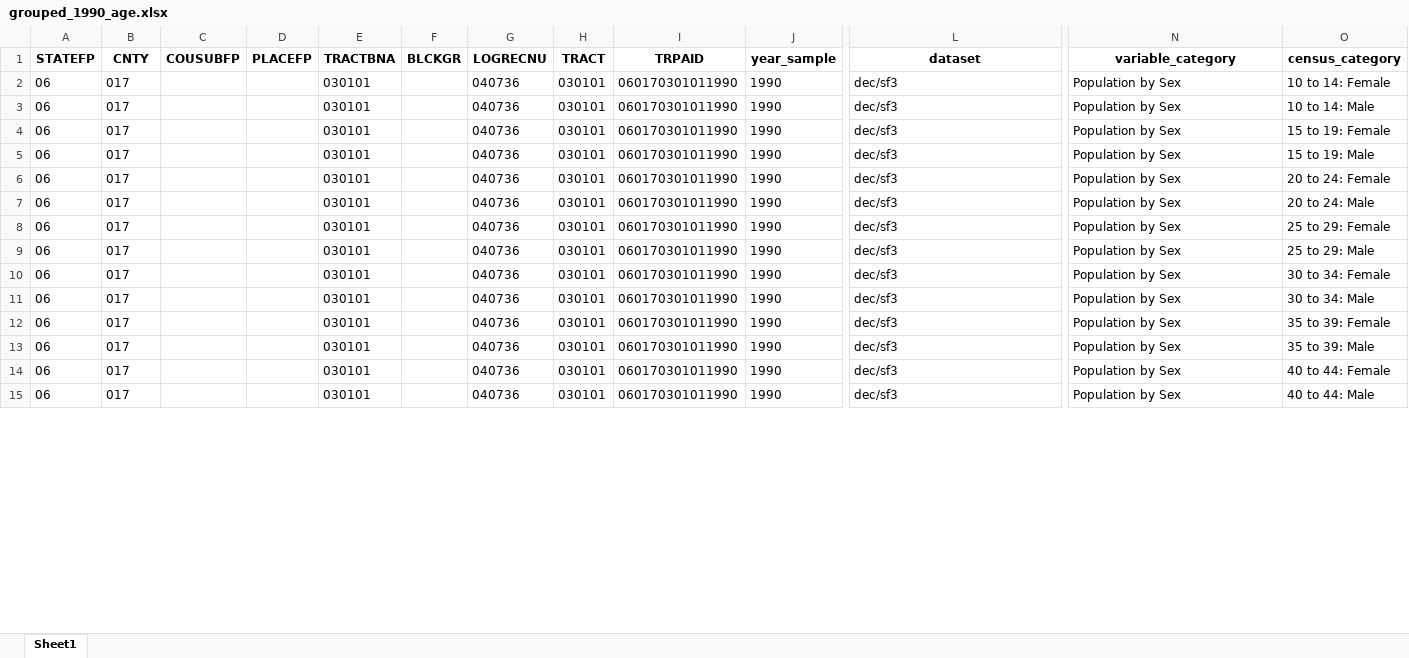
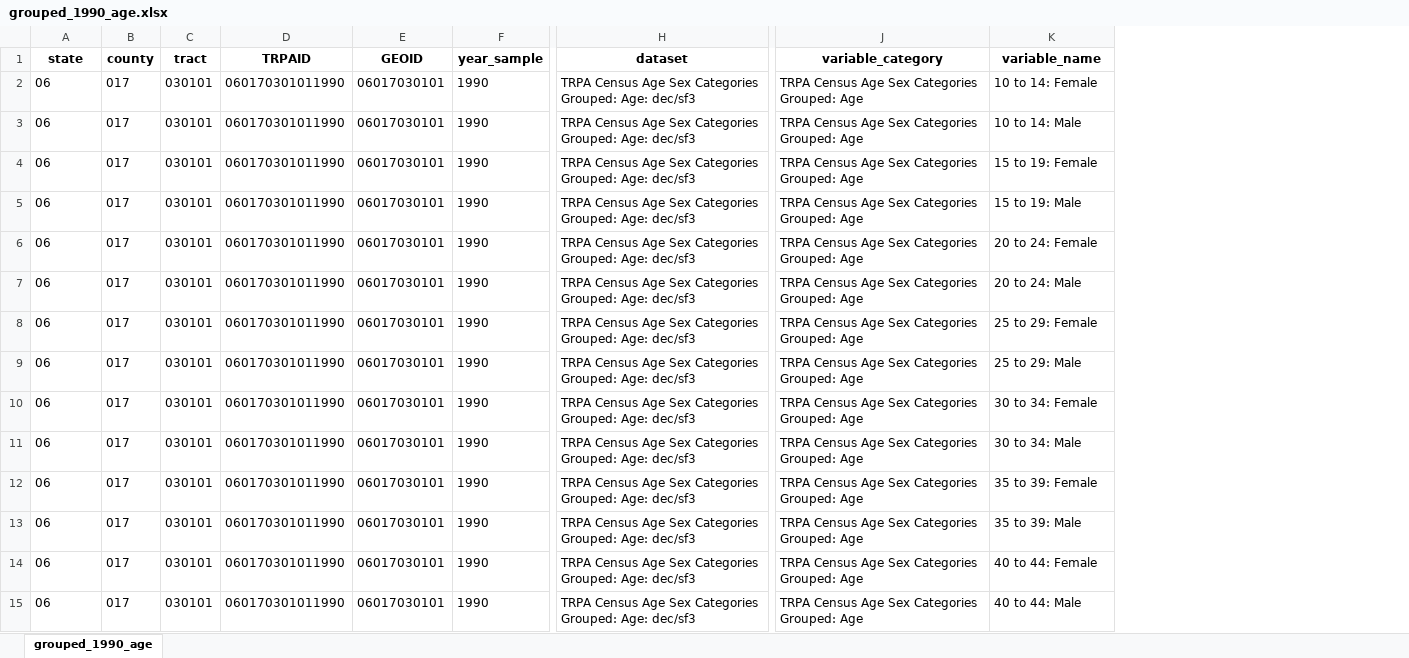
Before and after one commit to trpa-agency/Demographics, an Excel workbook: grouped_1990_age.xlsx, sheet grouped_1990_age, drawn as a sheet; only a part is shown, gaps mark what is left out; values as stored, in another font and other column widths than the file's, no borders; removed rows and columns are numbered as before the commit, all else as after; the diff covers the shown part only; the diff names each change by its address in the sheet, - before the commit and + after, or states it on an @@ line.

Commit message:
Updating 1990 data processing

```diff
--- a/grouped_1990_age.xlsx (sheet grouped_1990_age)
+++ b/grouped_1990_age.xlsx (sheet grouped_1990_age)
-sheet tab: Sheet1
+sheet tab: grouped_1990_age
-column C (COUSUBFP), empty
-column D (PLACEFP), empty
-column E (TRACTBNA), rows 2-15: all 030101
-column F (BLCKGR), empty
-column G (LOGRECNU), rows 2-15: all 040736
+column E (GEOID), rows 2-15: all 06017030101
-A1: STATEFP
+A1: state
-B1: CNTY
+B1: county
-C1: TRACT
+C1: tract
-K1: census_category
+K1: variable_name
-H2:H15 (dataset): dec/sf3
+H2:H15 (dataset): TRPA Census Age Sex Categories Grouped: Age: dec/sf3
-J2:J15 (variable_category): Population by Sex
+J2:J15 (variable_category): TRPA Census Age Sex Categories Grouped: Age
```
Also changed, not shown: 1484 edited cells elsewhere in this sheet, 1 other file.
